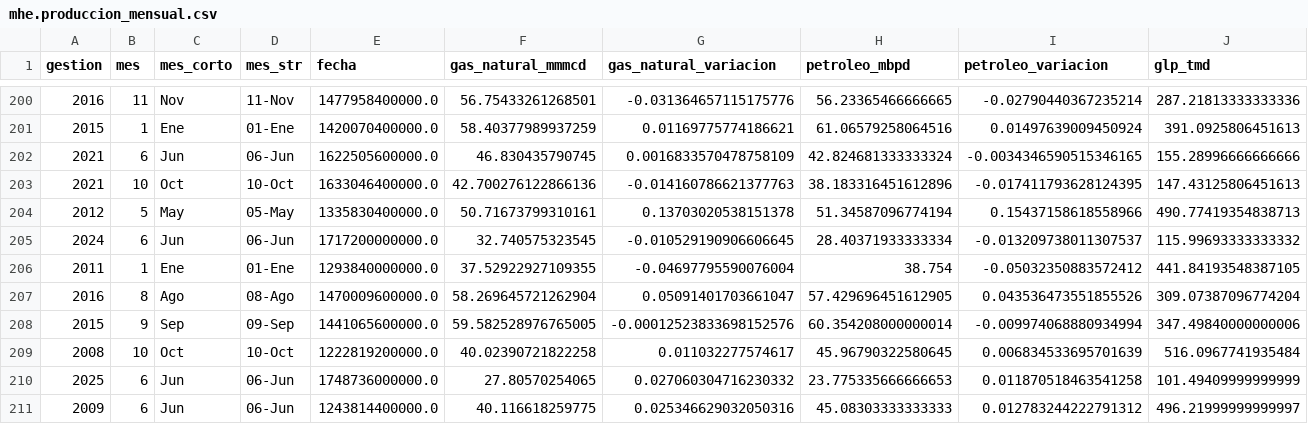
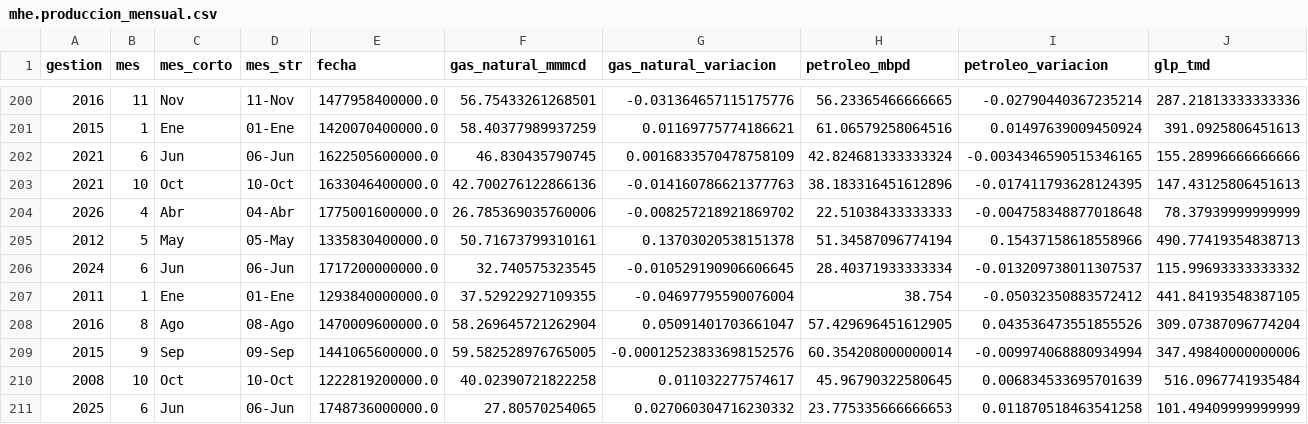
Before and after one commit to mauforonda/reportes_mhe, a CSV file: data/mhe/mhe.produccion_mensual.csv, drawn as a sheet; only a part is shown, gaps mark what is left out; the shorter side is filled out with more unchanged rows; rows hold the shown columns only; the diff names each change by its address in the sheet, - before the commit and + after, or states it on an @@ line.

```diff
--- a/data/mhe/mhe.produccion_mensual.csv
+++ b/data/mhe/mhe.produccion_mensual.csv
+row 204: 2026 | 4 | Abr | 04-Abr | 1775001600000.0 | 26.785369035760006 | -0.008257218921869702 | 22.51038433333333 | -0.004758348877018648 | 78.37939999999999
```
Also changed, not shown: data/centralmysql/centralmysql.users.csv, data/sqlite/sqlite.users.csv.
